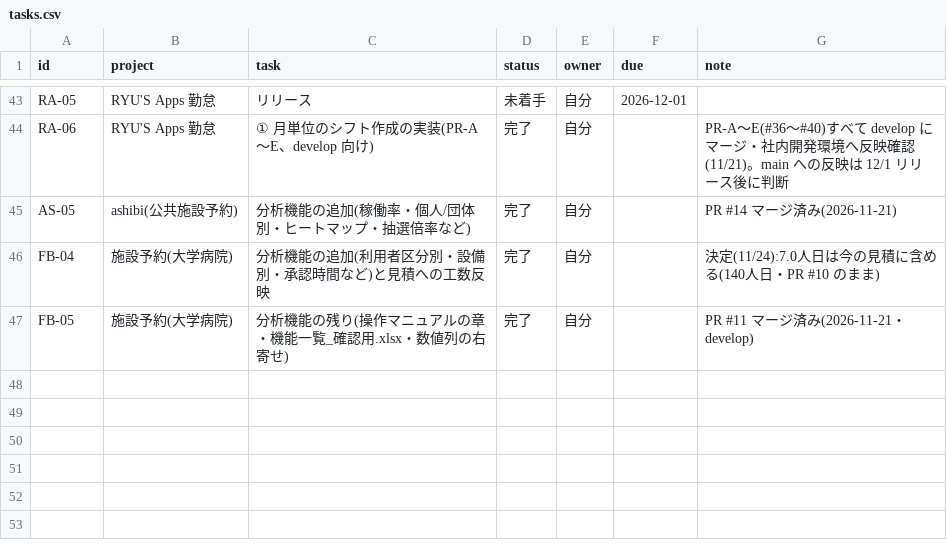
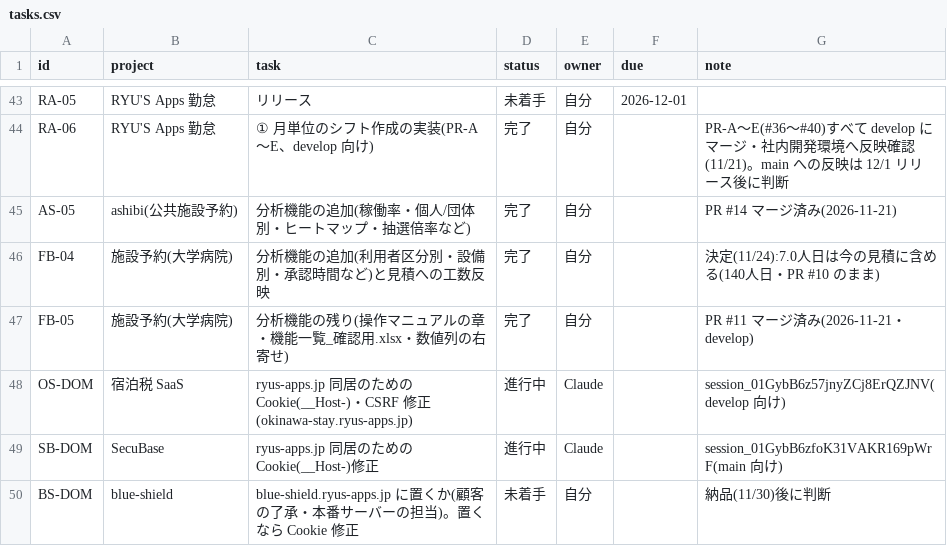
Before and after one commit to t-shiroma/mypro, a CSV file: board/tasks.csv, drawn as a sheet; only a part is shown, gaps mark what is left out.

```diff
--- a/board/tasks.csv
+++ b/board/tasks.csv
@@ -47 +47,4 @@ FB-04,施設予約(大学病院),分析機能の追加(利用者区分別・設
 FB-05,施設予約(大学病院),分析機能の残り(操作マニュアルの章・機能一覧_確認用.xlsx・数値列の右寄せ),完了,自分,,PR #11 マージ済み(2026-11-21・develop)
+OS-DOM,宿泊税 SaaS,ryus-apps.jp 同居のための Cookie(__Host-)・CSRF 修正(okinawa-stay.ryus-apps.jp),進行中,Claude,,session_01GybB6z57jnyZCj8ErQZJNV(develop 向け)
+SB-DOM,SecuBase,ryus-apps.jp 同居のための Cookie(__Host-)修正,進行中,Claude,,session_01GybB6zfoK31VAKR169pWrF(main 向け)
+BS-DOM,blue-shield,blue-shield.ryus-apps.jp に置くか(顧客の了承・本番サーバーの担当)。置くなら Cookie 修正,未着手,自分,,納品(11/30)後に判断
```
Also changed, not shown: 3 other files.
